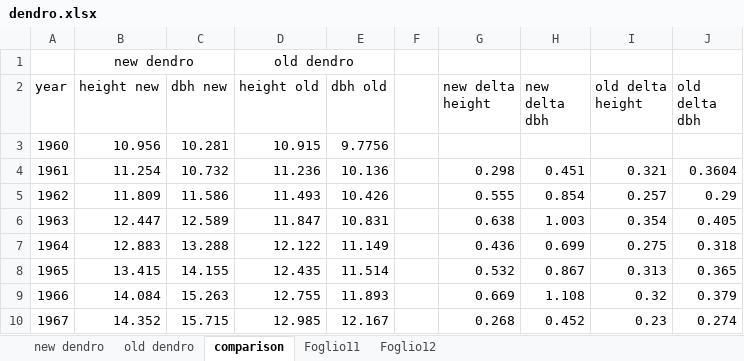
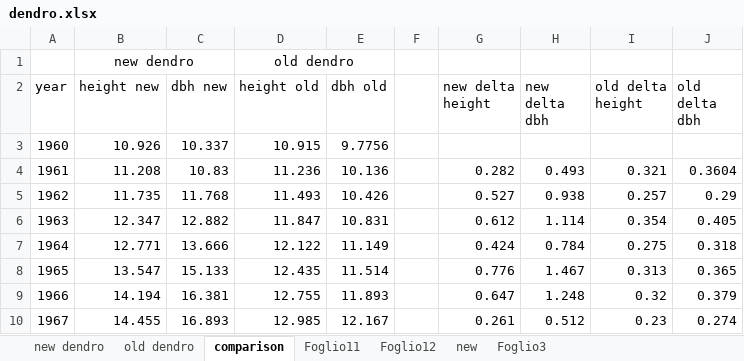
Before and after one commit to Forest-Modelling-Lab/3D-CMCC-FEM, an Excel workbook: software/3D-CMCC-Forest-Model/tables/dendro.xlsx, sheet comparison, drawn as a sheet; only a part is shown; values as stored, in another font and other column widths than the file's, no borders; charts and pictures not drawn; the diff covers the shown part only; the diff names each change by its address in the sheet, - before the commit and + after, or states it on an @@ line.

```diff
--- a/software/3D-CMCC-Forest-Model/tables/dendro.xlsx (sheet comparison)
+++ b/software/3D-CMCC-Forest-Model/tables/dendro.xlsx (sheet comparison)
+sheet tab: new
+sheet tab: Foglio3
-B3 (height new): 10.956
+B3 (height new): 10.926
-C3 (dbh new): 10.281
+C3 (dbh new): 10.337
-B4 (height new): 11.254
+B4 (height new): 11.208
-C4 (dbh new): 10.732
+C4 (dbh new): 10.83
-G4 (new delta height): 0.298
+G4 (new delta height): 0.282
-H4 (new delta dbh): 0.451
+H4 (new delta dbh): 0.493
-B5 (height new): 11.809
+B5 (height new): 11.735
-C5 (dbh new): 11.586
+C5 (dbh new): 11.768
-G5 (new delta height): 0.555
+G5 (new delta height): 0.527
-H5 (new delta dbh): 0.854
+H5 (new delta dbh): 0.938
-B6 (height new): 12.447
+B6 (height new): 12.347
-C6 (dbh new): 12.589
+C6 (dbh new): 12.882
-G6 (new delta height): 0.638
+G6 (new delta height): 0.612
-H6 (new delta dbh): 1.003
+H6 (new delta dbh): 1.114
-B7 (height new): 12.883
+B7 (height new): 12.771
-C7 (dbh new): 13.288
+C7 (dbh new): 13.666
-G7 (new delta height): 0.436
+G7 (new delta height): 0.424
-H7 (new delta dbh): 0.699
+H7 (new delta dbh): 0.784
-B8 (height new): 13.415
+B8 (height new): 13.547
-C8 (dbh new): 14.155
+C8 (dbh new): 15.133
-G8 (new delta height): 0.532
+G8 (new delta height): 0.776
-H8 (new delta dbh): 0.867
+H8 (new delta dbh): 1.467
-B9 (height new): 14.084
+B9 (height new): 14.194
-C9 (dbh new): 15.263
+C9 (dbh new): 16.381
-G9 (new delta height): 0.669
+G9 (new delta height): 0.647
-H9 (new delta dbh): 1.108
+H9 (new delta dbh): 1.248
-B10 (height new): 14.352
+B10 (height new): 14.455
-C10 (dbh new): 15.715
+C10 (dbh new): 16.893
-G10 (new delta height): 0.268
+G10 (new delta height): 0.261
-H10 (new delta dbh): 0.452
+H10 (new delta dbh): 0.512
```
Also changed, not shown: 454 edited cells elsewhere in this sheet, sheet new dendro, charts or pictures, 10 other files.
